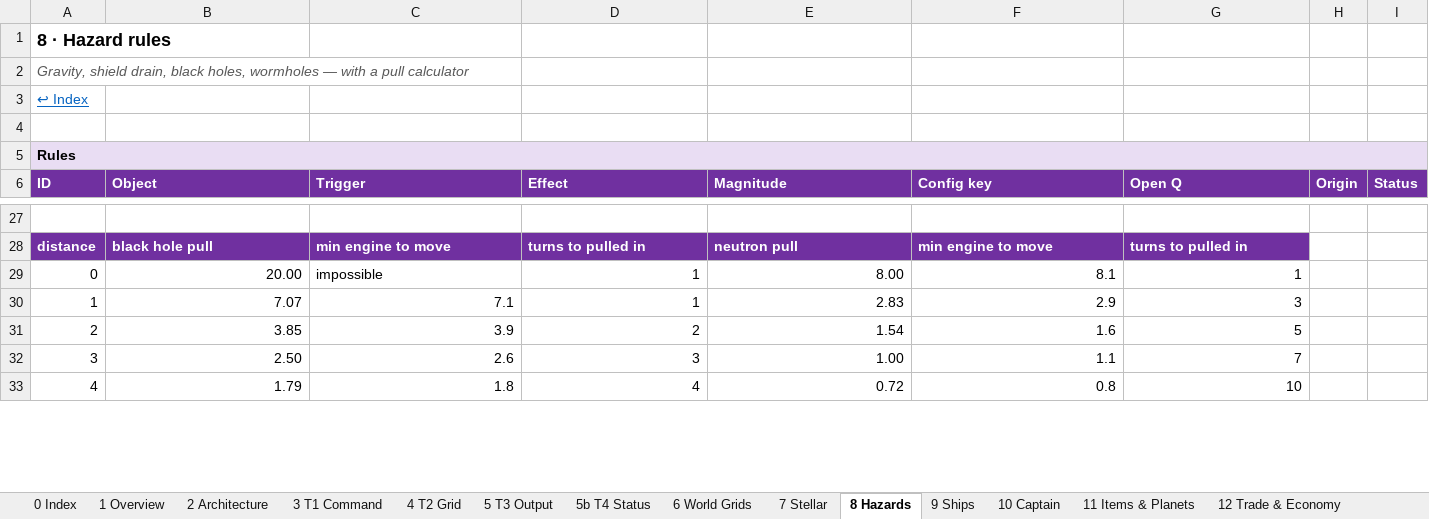
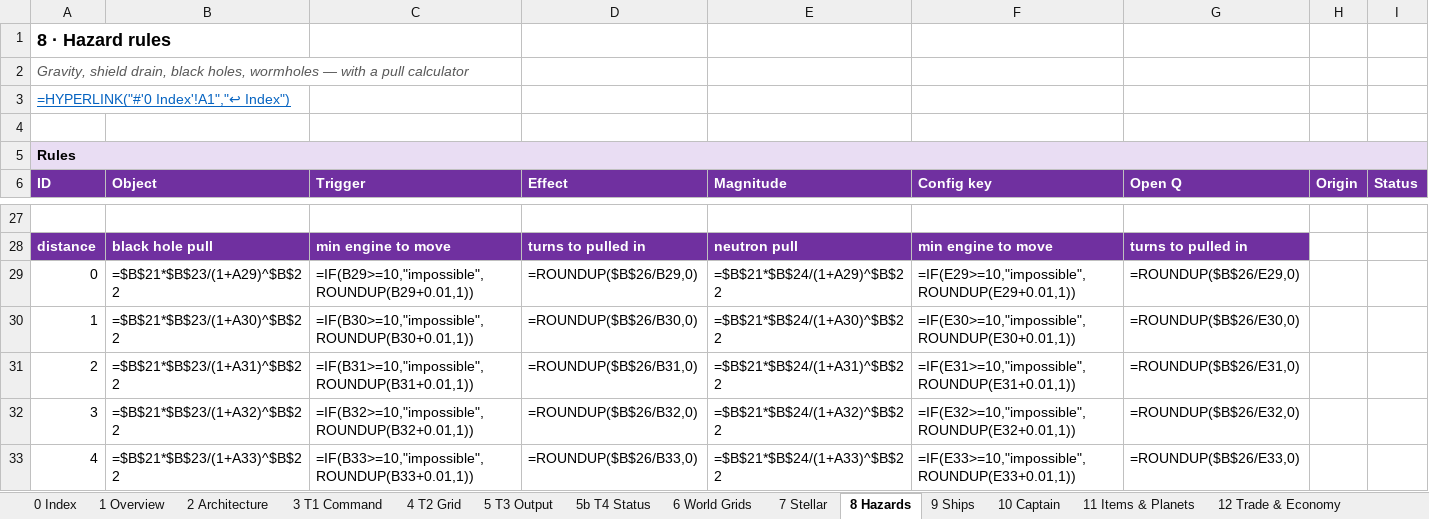
Before and after one commit to selphaware/master-of-starbour, an Excel workbook: docs/master_of_starbour_blueprint.xlsx, sheet 8 Hazards, drawn as a sheet; only a part is shown, gaps mark what is left out; values as stored, in another font and other column widths than the file's, no borders; formulas without a stored value are shown as written; charts and pictures and conditional formats not drawn; the diff covers the shown part only; the diff names each change by its address in the sheet, - before the commit and + after, or states it on an @@ line.

```diff
--- a/docs/master_of_starbour_blueprint.xlsx (sheet 8 Hazards)
+++ b/docs/master_of_starbour_blueprint.xlsx (sheet 8 Hazards)
-A3 (ID): ↩ Index
+A3 (ID): =HYPERLINK("#'0 Index'!A1","↩ Index")
-B5:I5 fill: #E9DDF3
+B5:I5 fill: none
-B29 (Object): 20.00
+B29 (Object): =$B$21*$B$23/(1+A29)^$B$22
-C29 (Trigger): impossible
+C29 (Trigger): =IF(B29>=10,"impossible",ROUNDUP(B29+0.01,1))
-D29 (Effect): 1
+D29 (Effect): =ROUNDUP($B$26/B29,0)
-E29 (Magnitude): 8.00
+E29 (Magnitude): =$B$21*$B$24/(1+A29)^$B$22
-F29 (Config key): 8.1
+F29 (Config key): =IF(E29>=10,"impossible",ROUNDUP(E29+0.01,1))
-G29 (Open Q): 1
+G29 (Open Q): =ROUNDUP($B$26/E29,0)
-B30 (Object): 7.07
+B30 (Object): =$B$21*$B$23/(1+A30)^$B$22
-C30 (Trigger): 7.1
+C30 (Trigger): =IF(B30>=10,"impossible",ROUNDUP(B30+0.01,1))
-D30 (Effect): 1
+D30 (Effect): =ROUNDUP($B$26/B30,0)
-E30 (Magnitude): 2.83
+E30 (Magnitude): =$B$21*$B$24/(1+A30)^$B$22
-F30 (Config key): 2.9
+F30 (Config key): =IF(E30>=10,"impossible",ROUNDUP(E30+0.01,1))
-G30 (Open Q): 3
+G30 (Open Q): =ROUNDUP($B$26/E30,0)
-B31 (Object): 3.85
+B31 (Object): =$B$21*$B$23/(1+A31)^$B$22
-C31 (Trigger): 3.9
+C31 (Trigger): =IF(B31>=10,"impossible",ROUNDUP(B31+0.01,1))
-D31 (Effect): 2
+D31 (Effect): =ROUNDUP($B$26/B31,0)
-E31 (Magnitude): 1.54
+E31 (Magnitude): =$B$21*$B$24/(1+A31)^$B$22
-F31 (Config key): 1.6
+F31 (Config key): =IF(E31>=10,"impossible",ROUNDUP(E31+0.01,1))
-G31 (Open Q): 5
+G31 (Open Q): =ROUNDUP($B$26/E31,0)
-B32 (Object): 2.50
+B32 (Object): =$B$21*$B$23/(1+A32)^$B$22
-C32 (Trigger): 2.6
+C32 (Trigger): =IF(B32>=10,"impossible",ROUNDUP(B32+0.01,1))
-D32 (Effect): 3
+D32 (Effect): =ROUNDUP($B$26/B32,0)
-E32 (Magnitude): 1.00
+E32 (Magnitude): =$B$21*$B$24/(1+A32)^$B$22
-F32 (Config key): 1.1
+F32 (Config key): =IF(E32>=10,"impossible",ROUNDUP(E32+0.01,1))
-G32 (Open Q): 7
+G32 (Open Q): =ROUNDUP($B$26/E32,0)
-B33 (Object): 1.79
+B33 (Object): =$B$21*$B$23/(1+A33)^$B$22
-C33 (Trigger): 1.8
+C33 (Trigger): =IF(B33>=10,"impossible",ROUNDUP(B33+0.01,1))
-D33 (Effect): 4
+D33 (Effect): =ROUNDUP($B$26/B33,0)
-E33 (Magnitude): 0.72
+E33 (Magnitude): =$B$21*$B$24/(1+A33)^$B$22
-F33 (Config key): 0.8
+F33 (Config key): =IF(E33>=10,"impossible",ROUNDUP(E33+0.01,1))
-G33 (Open Q): 10
+G33 (Open Q): =ROUNDUP($B$26/E33,0)
```
Also changed, not shown: 50 edited cells and cell formats elsewhere in this sheet, sheet 0 Index, sheet 7 Stellar, sheet 9 Ships, sheet 3 T1 Command, sheet 11 Items & Planets, sheet 5b T4 Status, 14 more sheets, charts or pictures, 6 other files.
